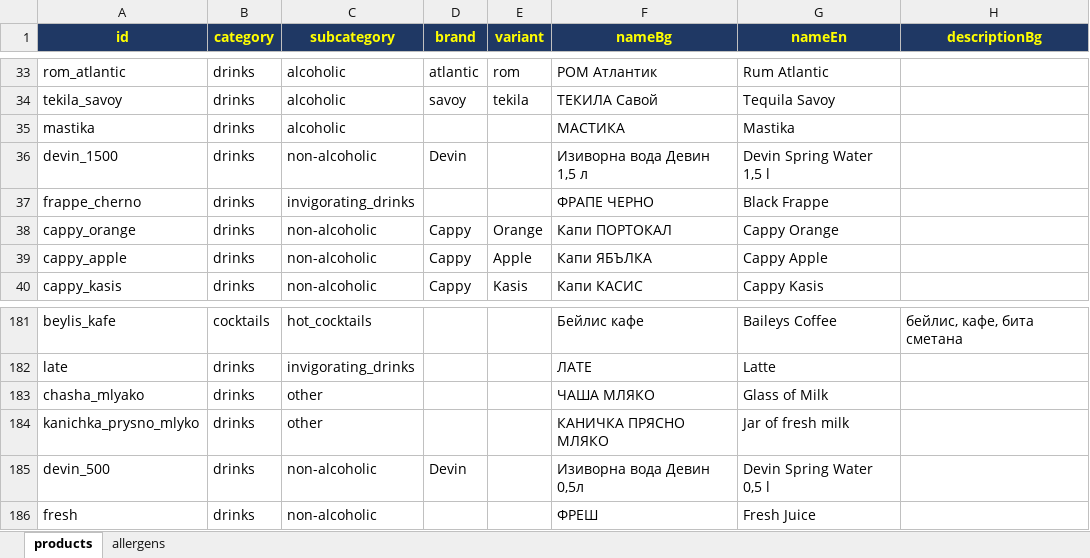
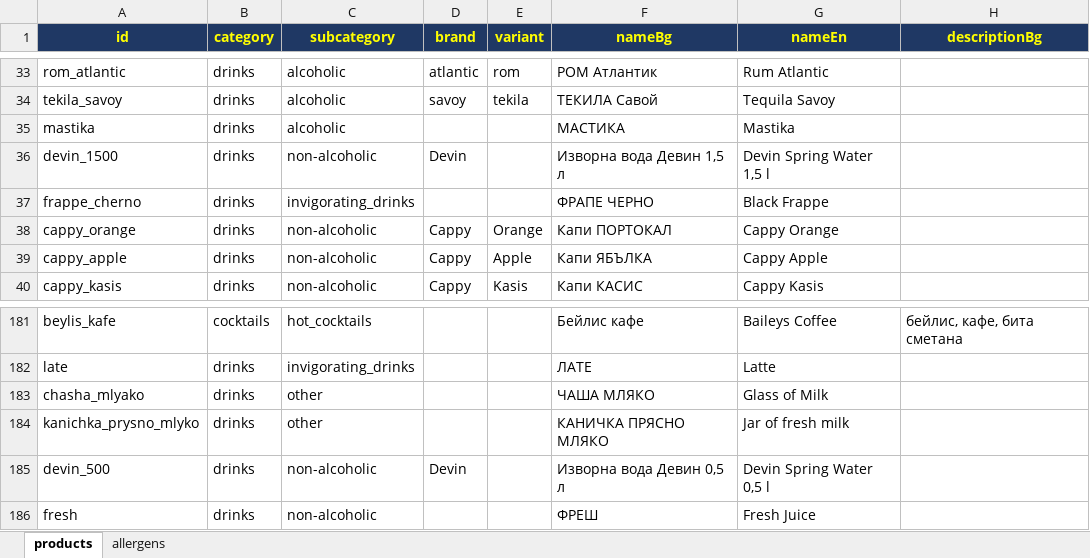
Before and after one commit to martin8207/lokum, an Excel workbook: database/excel/products_master.xlsx, sheet products, drawn as a sheet; only a part is shown, gaps mark what is left out; values as stored, in another font and other column widths than the file's, no borders; the diff names each change by its address in the sheet, - before the commit and + after, or states it on an @@ line.

```diff
--- a/database/excel/products_master.xlsx (sheet products)
+++ b/database/excel/products_master.xlsx (sheet products)
-F36 (nameBg): Изиворна вода Девин 1,5 л
+F36 (nameBg): Изворна вода Девин 1,5 л
-F185 (nameBg): Изиворна вода Девин 0,5л
+F185 (nameBg): Изворна вода Девин 0,5 л
```
Also changed, not shown: 1 other file.
